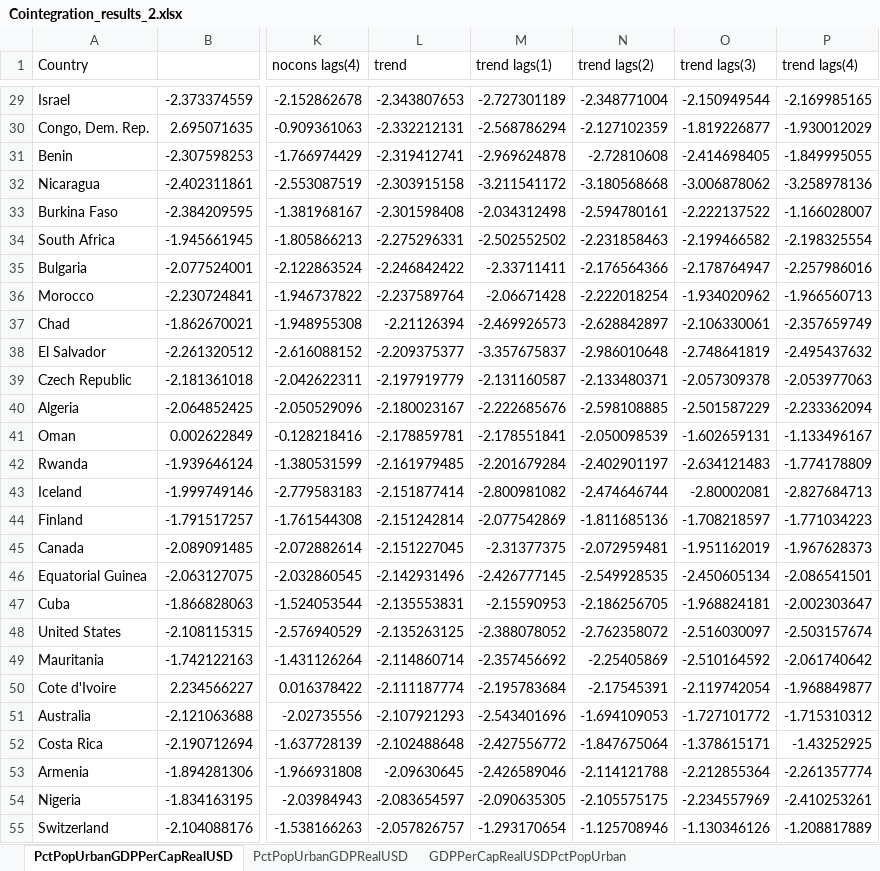
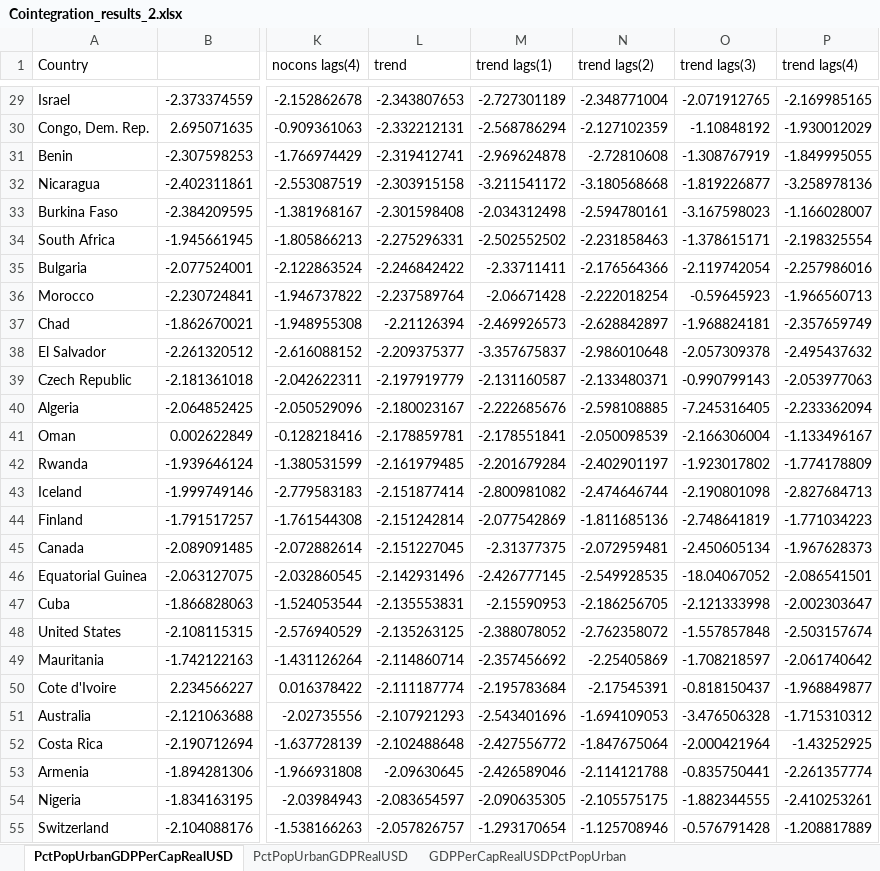
Before and after one commit to williamsca/UrbanizationCauseConsequence, an Excel workbook: test-results/Cointegration/Cointegration_results_2.xlsx, sheet PctPopUrbanGDPPerCapRealUSD, drawn as a sheet; only a part is shown, gaps mark what is left out; values as stored, in another font and other column widths than the file's, no borders; conditional formats not drawn; the diff covers the shown part only; the diff names each change by its address in the sheet, - before the commit and + after, or states it on an @@ line.

```diff
--- a/test-results/Cointegration/Cointegration_results_2.xlsx (sheet PctPopUrbanGDPPerCapRealUSD)
+++ b/test-results/Cointegration/Cointegration_results_2.xlsx (sheet PctPopUrbanGDPPerCapRealUSD)
-O29 (trend lags(3)): -2.150949544
+O29 (trend lags(3)): -2.071912765
-O30 (trend lags(3)): -1.819226877
+O30 (trend lags(3)): -1.10848192
-O31 (trend lags(3)): -2.414698405
+O31 (trend lags(3)): -1.308767919
-O32 (trend lags(3)): -3.006878062
+O32 (trend lags(3)): -1.819226877
-O33 (trend lags(3)): -2.222137522
+O33 (trend lags(3)): -3.167598023
-O34 (trend lags(3)): -2.199466582
+O34 (trend lags(3)): -1.378615171
-O35 (trend lags(3)): -2.178764947
+O35 (trend lags(3)): -2.119742054
-O36 (trend lags(3)): -1.934020962
+O36 (trend lags(3)): -0.59645923
-O37 (trend lags(3)): -2.106330061
+O37 (trend lags(3)): -1.968824181
-O38 (trend lags(3)): -2.748641819
+O38 (trend lags(3)): -2.057309378
-O39 (trend lags(3)): -2.057309378
+O39 (trend lags(3)): -0.990799143
-O40 (trend lags(3)): -2.501587229
+O40 (trend lags(3)): -7.245316405
-O41 (trend lags(3)): -1.602659131
+O41 (trend lags(3)): -2.166306004
-O42 (trend lags(3)): -2.634121483
+O42 (trend lags(3)): -1.923017802
-O43 (trend lags(3)): -2.80002081
+O43 (trend lags(3)): -2.190801098
-O44 (trend lags(3)): -1.708218597
+O44 (trend lags(3)): -2.748641819
-O45 (trend lags(3)): -1.951162019
+O45 (trend lags(3)): -2.450605134
-O46 (trend lags(3)): -2.450605134
+O46 (trend lags(3)): -18.04067052
-O47 (trend lags(3)): -1.968824181
+O47 (trend lags(3)): -2.121333998
-O48 (trend lags(3)): -2.516030097
+O48 (trend lags(3)): -1.557857848
-O49 (trend lags(3)): -2.510164592
+O49 (trend lags(3)): -1.708218597
-O50 (trend lags(3)): -2.119742054
+O50 (trend lags(3)): -0.818150437
-O51 (trend lags(3)): -1.727101772
+O51 (trend lags(3)): -3.476506328
-O52 (trend lags(3)): -1.378615171
+O52 (trend lags(3)): -2.000421964
-O53 (trend lags(3)): -2.212855364
+O53 (trend lags(3)): -0.835750441
-O54 (trend lags(3)): -2.234557969
+O54 (trend lags(3)): -1.882344555
-O55 (trend lags(3)): -1.130346126
+O55 (trend lags(3)): -0.576791428
```
Also changed, not shown: 119 edited cells elsewhere in this sheet, test-results/UnitRoots/Urban_results.xlsx, test-results/UnitRoots/Voice_results.xlsx, 10 other files.
